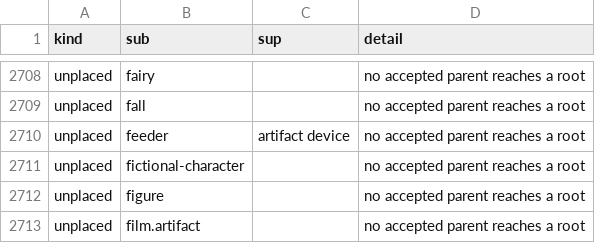
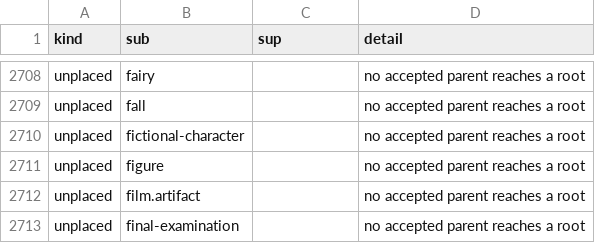
Before and after one commit to petfold/ontodag-core, a TSV file: packs/geography/build/queue.tsv, drawn as a sheet; only a part is shown, gaps mark what is left out; the shorter side is filled out with more unchanged rows; the diff names each change by its address in the sheet, - before the commit and + after, or states it on an @@ line.

```diff
--- a/packs/geography/build/queue.tsv
+++ b/packs/geography/build/queue.tsv
-row 2710: unplaced | feeder | artifact device | no accepted parent reaches a root
```
Also changed, not shown: packs/geography/align/concepts.tsv, packs/geography/align/overrides.tsv, 3 other files.
